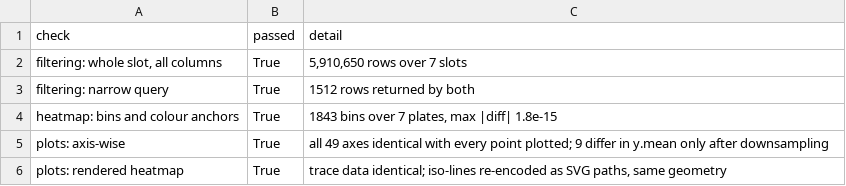
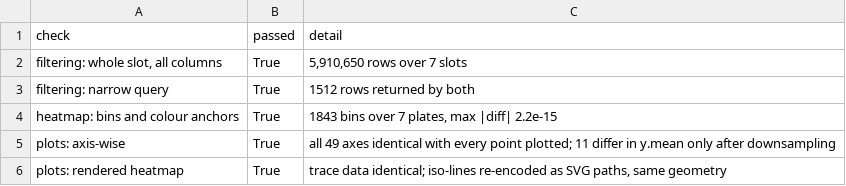
Before and after one commit to Burq11/bachelor_thesis, a CSV file: validation_data_access/results/correctness.csv, drawn as a sheet.

```diff
--- a/validation_data_access/results/correctness.csv
+++ b/validation_data_access/results/correctness.csv
@@ -3,4 +3,4 @@ check,passed,detail
 filtering: narrow query,True,1512 rows returned by both
-heatmap: bins and colour anchors,True,"1843 bins over 7 plates, max |diff| 1.8e-15"
-plots: axis-wise,True,all 49 axes identical with every point plotted; 9 differ in y.mean only after downsampling
+heatmap: bins and colour anchors,True,"1843 bins over 7 plates, max |diff| 2.2e-15"
+plots: axis-wise,True,all 49 axes identical with every point plotted; 11 differ in y.mean only after downsampling
 plots: rendered heatmap,True,"trace data identical; iso-lines re-encoded as SVG paths, same geometry"
```
Also changed, not shown: validation_data_access/results/correctness_axiswise.csv, validation_data_access/results/correctness_heatmap.csv, 6 other files.
